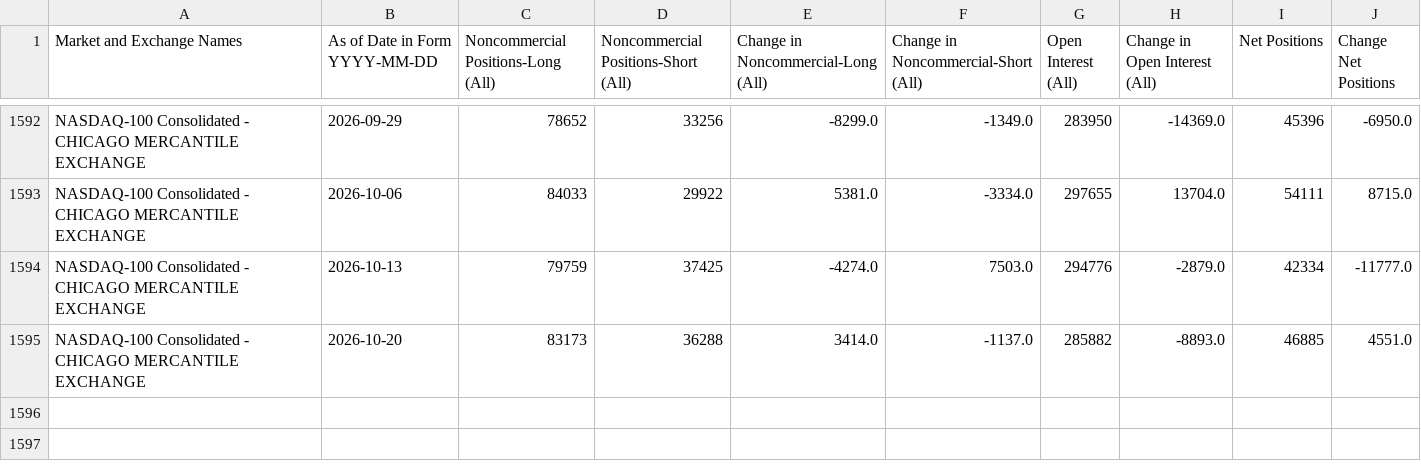
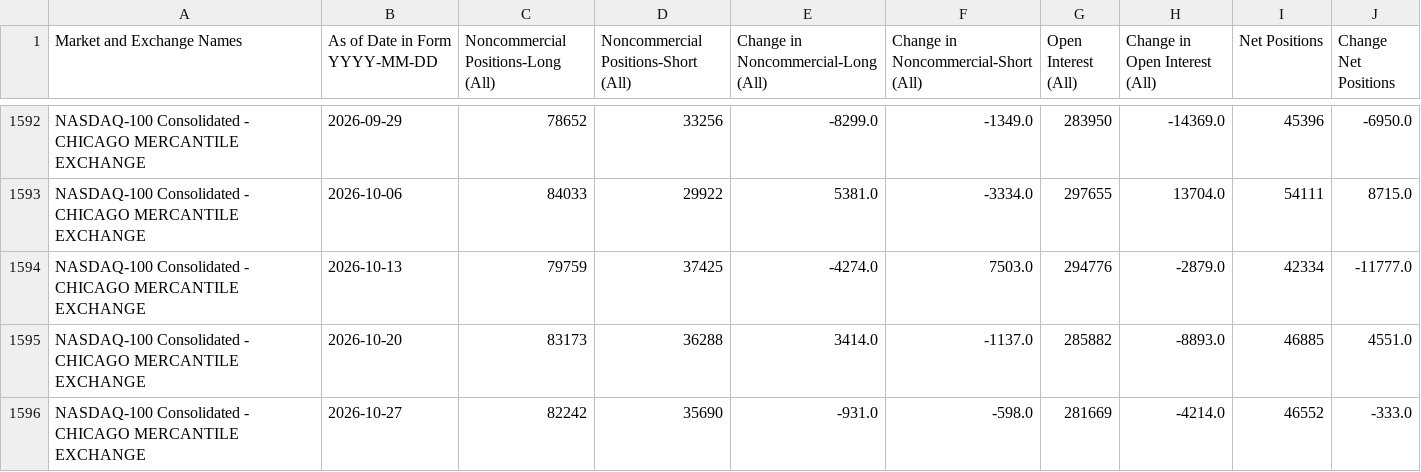
Before and after one commit to ngohamah/cftc-cot-data-extraction-pipeline, a CSV file: data/NASDAQ-100.csv, drawn as a sheet; only a part is shown, gaps mark what is left out.

```diff
--- a/data/NASDAQ-100.csv
+++ b/data/NASDAQ-100.csv
@@ -1595 +1595,2 @@ NASDAQ-100 Consolidated - CHICAGO MERCANTILE EXCHANGE,2026-10-13,79759,37425,-42
 NASDAQ-100 Consolidated - CHICAGO MERCANTILE EXCHANGE,2026-10-20,83173,36288,3414.0,-1137.0,285882,-8893.0,46885,4551.0
+NASDAQ-100 Consolidated - CHICAGO MERCANTILE EXCHANGE,2026-10-27,82242,35690,-931.0,-598.0,281669,-4214.0,46552,-333.0
```
Also changed, not shown: data/AUSTRALIAN.csv, data/CANADIAN DOLLAR.csv, 33 other files.
